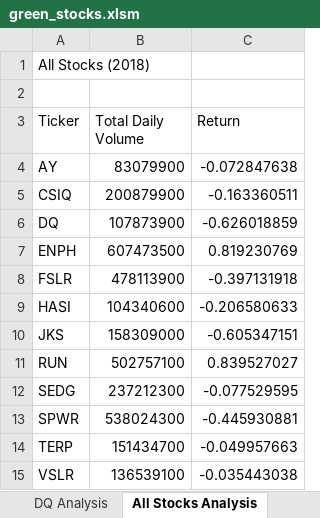
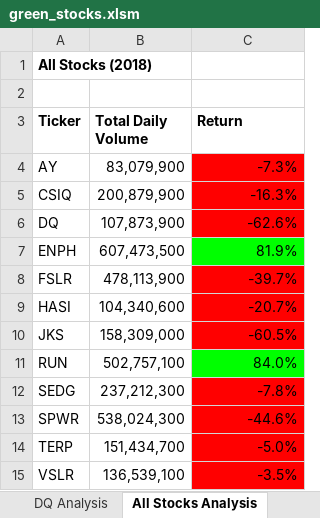
Before and after one commit to MeghanHull/stocks-analysis, an Excel workbook: green_stocks.xlsm, sheet All Stocks Analysis, drawn as a sheet; values as stored, in another font and other column widths than the file's, no borders; the diff names each change by its address in the sheet, - before the commit and + after, or states it on an @@ line.

Commit message:
Updated file via upload
Module 2.4.2 completed

```diff
--- a/green_stocks.xlsm (sheet All Stocks Analysis)
+++ b/green_stocks.xlsm (sheet All Stocks Analysis)
-A1 bold: off
+A1 bold: on
-A3:C3 bold: off
+A3:C3 bold: on
-B4 (Total Daily Volume): 83079900
+B4 (Total Daily Volume): 83,079,900
-C4 (Return): -0.072847638
+C4 (Return): -7.3%
-C4:C6 fill: none
+C4:C6 fill: #FF0000
-B5 (Total Daily Volume): 200879900
+B5 (Total Daily Volume): 200,879,900
-C5 (Return): -0.163360511
+C5 (Return): -16.3%
-B6 (Total Daily Volume): 107873900
+B6 (Total Daily Volume): 107,873,900
-C6 (Return): -0.626018859
+C6 (Return): -62.6%
-B7 (Total Daily Volume): 607473500
+B7 (Total Daily Volume): 607,473,500
-C7 (Return): 0.819230769
+C7 (Return): 81.9%
-C7 fill: none
+C7 fill: #00FF00
-B8 (Total Daily Volume): 478113900
+B8 (Total Daily Volume): 478,113,900
-C8 (Return): -0.397131918
+C8 (Return): -39.7%
-C8:C10 fill: none
+C8:C10 fill: #FF0000
-B9 (Total Daily Volume): 104340600
+B9 (Total Daily Volume): 104,340,600
-C9 (Return): -0.206580633
+C9 (Return): -20.7%
-B10 (Total Daily Volume): 158309000
+B10 (Total Daily Volume): 158,309,000
-C10 (Return): -0.605347151
+C10 (Return): -60.5%
-B11 (Total Daily Volume): 502757100
+B11 (Total Daily Volume): 502,757,100
-C11 (Return): 0.839527027
+C11 (Return): 84.0%
-C11 fill: none
+C11 fill: #00FF00
-B12 (Total Daily Volume): 237212300
+B12 (Total Daily Volume): 237,212,300
-C12 (Return): -0.077529595
+C12 (Return): -7.8%
-C12:C15 fill: none
+C12:C15 fill: #FF0000
-B13 (Total Daily Volume): 538024300
+B13 (Total Daily Volume): 538,024,300
-C13 (Return): -0.445930881
+C13 (Return): -44.6%
-B14 (Total Daily Volume): 151434700
+B14 (Total Daily Volume): 151,434,700
-C14 (Return): -0.049957663
+C14 (Return): -5.0%
-B15 (Total Daily Volume): 136539100
+B15 (Total Daily Volume): 136,539,100
-C15 (Return): -0.035443038
+C15 (Return): -3.5%
```
